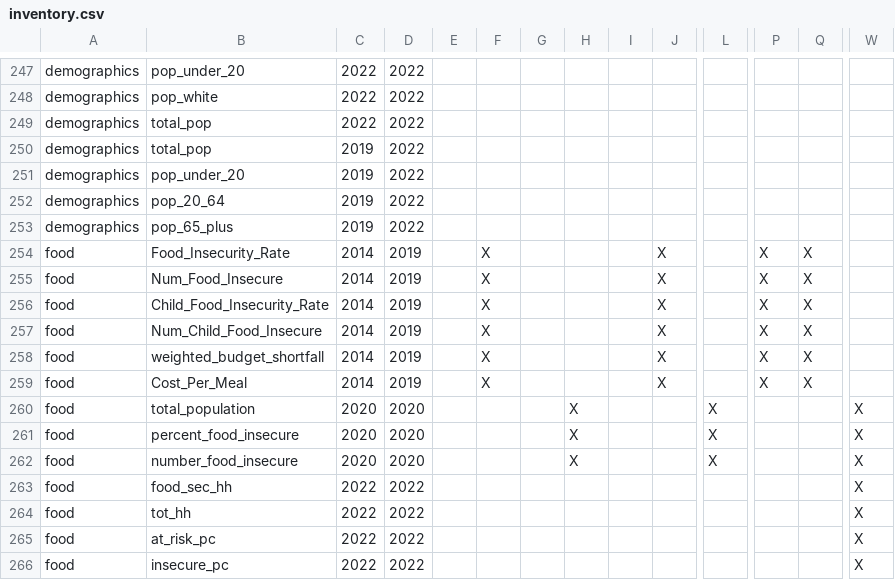
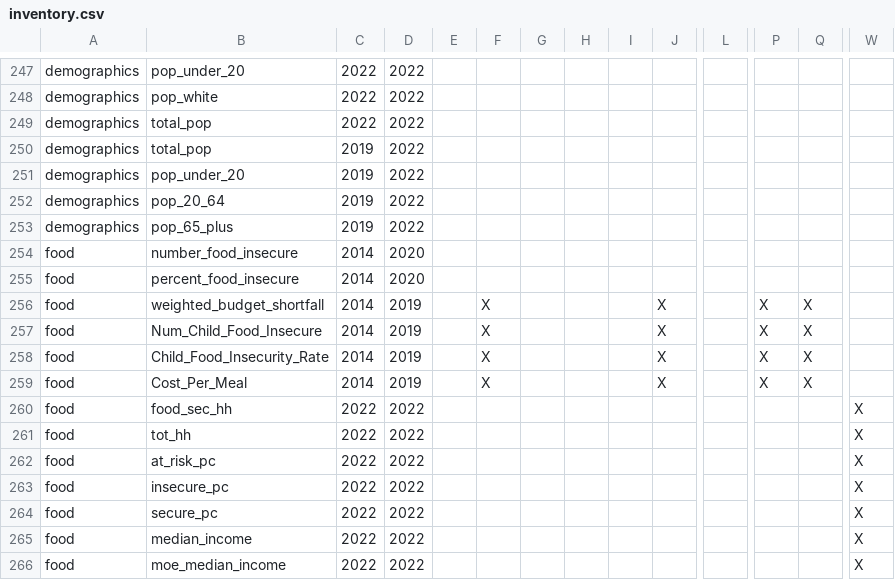
Before and after one commit to uva-bi-sdad/sdc.all_dev, a CSV file: docs/inventory.csv, drawn as a sheet; only a part is shown, gaps mark what is left out; the shorter side is filled out with more unchanged rows; removed rows and columns are numbered as before the commit, all else as after; rows hold the shown columns only; the diff names each change by its address in the sheet, - before the commit and + after, or states it on an @@ line.

```diff
--- a/docs/inventory.csv
+++ b/docs/inventory.csv
+row 254: food | number_food_insecure | 2014 | 2020
+row 255: food | percent_food_insecure | 2014 | 2020
-B256: Food_Insecurity_Rate
+B256: weighted_budget_shortfall
-B257: Num_Food_Insecure
+B257: Num_Child_Food_Insecure
-row 257: food | Num_Child_Food_Insecure | 2014 | 2019 |  | X |  |  |  | X |  | X | X
-row 258: food | weighted_budget_shortfall | 2014 | 2019 |  | X |  |  |  | X |  | X | X
-row 260: food | total_population | 2020 | 2020 |  |  |  | X |  |  | X |  |  | X
-row 261: food | percent_food_insecure | 2020 | 2020 |  |  |  | X |  |  | X |  |  | X
-row 262: food | number_food_insecure | 2020 | 2020 |  |  |  | X |  |  | X |  |  | X
```
Also changed, not shown: 6 other files.
